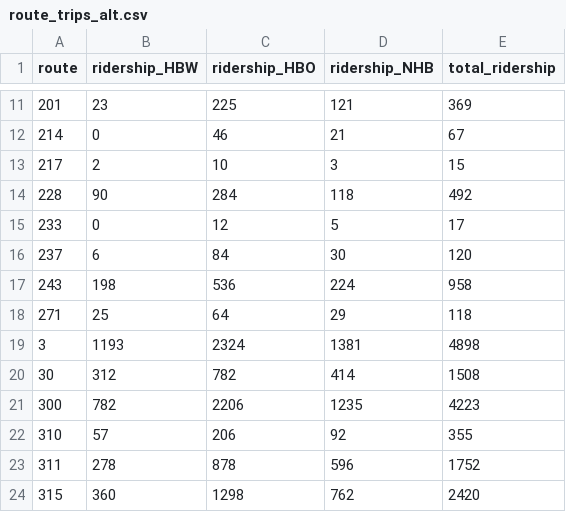
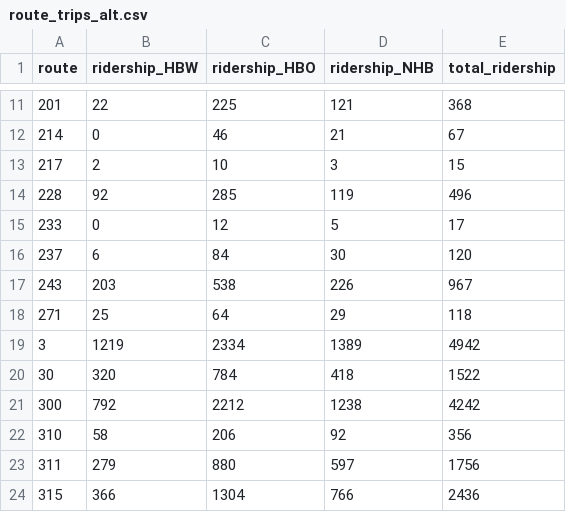
Before and after one commit to GSD-SES-5394-S2022/Austin, a CSV file: assignment rmd docs/a10/route_trips_alt.csv, drawn as a sheet; only a part is shown, gaps mark what is left out; the diff covers the shown part only.

```diff
--- a/assignment rmd docs/a10/route_trips_alt.csv
+++ b/assignment rmd docs/a10/route_trips_alt.csv
@@ -11 +11 @@
-201,23,225,121,369
+"201",22,225,121,368
@@ -14 +14 @@
-228,90,284,118,492
+"228",92,285,119,496
@@ -17 +17 @@
-243,198,536,224,958
+"243",203,538,226,967
@@ -19,6 +19,6 @@
-3,1193,2324,1381,4898
-30,312,782,414,1508
-300,782,2206,1235,4223
-310,57,206,92,355
-311,278,878,596,1752
-315,360,1298,762,2420
+"3",1219,2334,1389,4942
+"30",320,784,418,1522
+"300",792,2212,1238,4242
+"310",58,206,92,356
+"311",279,880,597,1756
+"315",366,1304,766,2436
```
Also changed, not shown: 123 edited cells elsewhere in this file, assignment rmd docs/a10/route_trips.csv, 6 other files.
